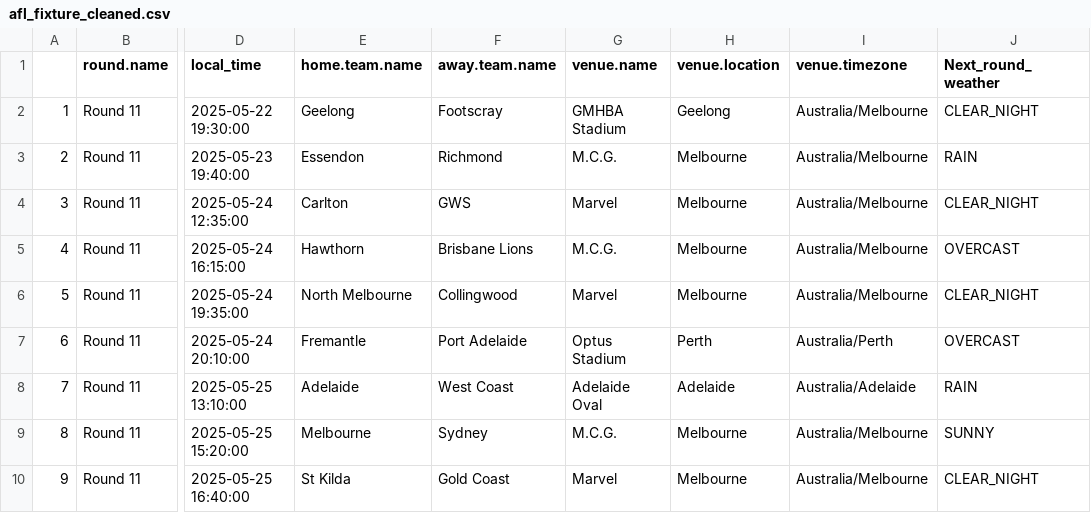
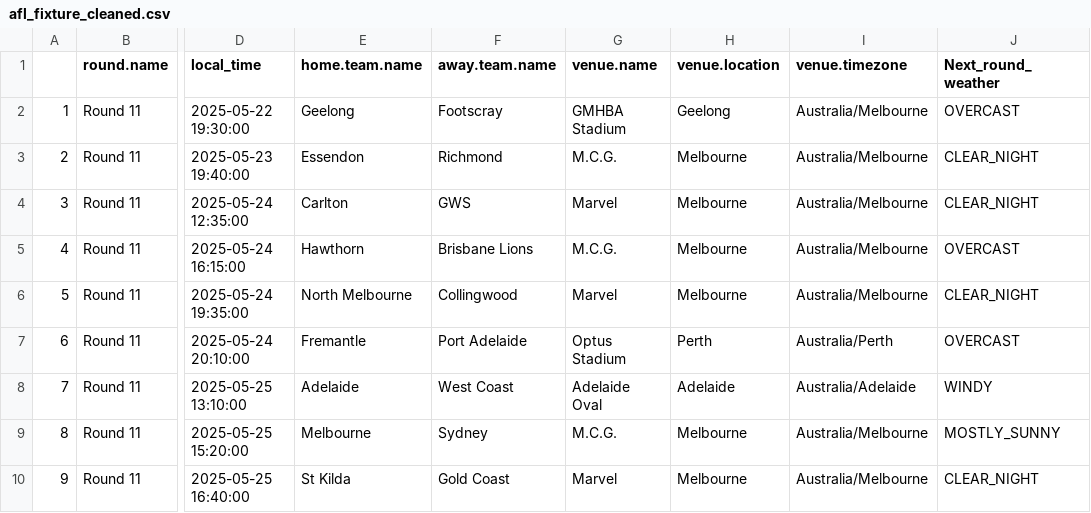
Before and after one commit to blake-noske/blake-noske.github.io, a CSV file: cleaned data/afl_fixture_cleaned.csv, drawn as a sheet; only a part is shown, gaps mark what is left out; the diff names each change by its address in the sheet, - before the commit and + after, or states it on an @@ line.

```diff
--- a/cleaned data/afl_fixture_cleaned.csv
+++ b/cleaned data/afl_fixture_cleaned.csv
-J2 (Next_round_weather): CLEAR_NIGHT
+J2 (Next_round_weather): OVERCAST
-J3 (Next_round_weather): RAIN
+J3 (Next_round_weather): CLEAR_NIGHT
-J8 (Next_round_weather): RAIN
+J8 (Next_round_weather): WINDY
-J9 (Next_round_weather): SUNNY
+J9 (Next_round_weather): MOSTLY_SUNNY
```
Also changed, not shown: 1 other file.
